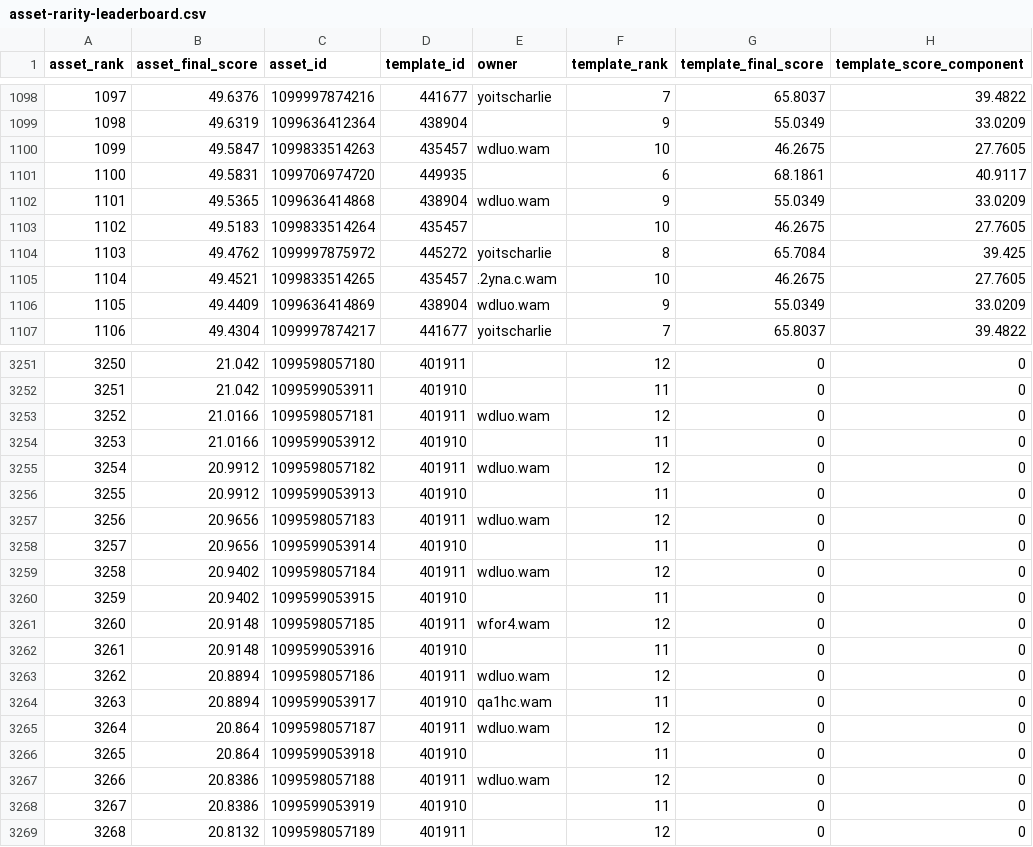
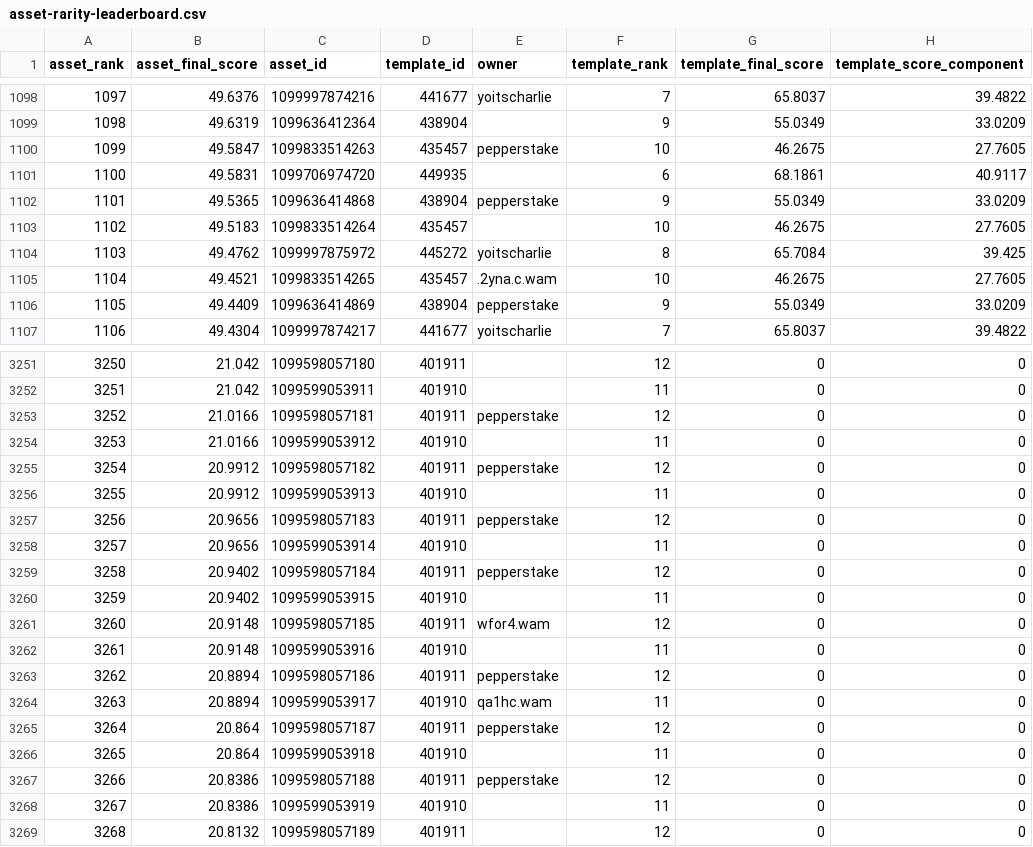
Before and after one commit to Crypto-Moonboys/Crypto-Moonboys.github.io, a CSV file: data/noballgamess/asset-rarity-leaderboard.csv, drawn as a sheet; only a part is shown, gaps mark what is left out; the diff covers the shown part only; the diff names each change by its address in the sheet, - before the commit and + after, or states it on an @@ line.

```diff
--- a/data/noballgamess/asset-rarity-leaderboard.csv
+++ b/data/noballgamess/asset-rarity-leaderboard.csv
-E1100 (owner): wdluo.wam
+E1100 (owner): pepperstake
-E1102 (owner): wdluo.wam
+E1102 (owner): pepperstake
-E1106 (owner): wdluo.wam
+E1106 (owner): pepperstake
-E3253 (owner): wdluo.wam
+E3253 (owner): pepperstake
-E3255 (owner): wdluo.wam
+E3255 (owner): pepperstake
-E3257 (owner): wdluo.wam
+E3257 (owner): pepperstake
-E3259 (owner): wdluo.wam
+E3259 (owner): pepperstake
-E3263 (owner): wdluo.wam
+E3263 (owner): pepperstake
-E3265 (owner): wdluo.wam
+E3265 (owner): pepperstake
-E3267 (owner): wdluo.wam
+E3267 (owner): pepperstake
```
Also changed, not shown: 31 edited cells elsewhere in this file, 29 other files.
